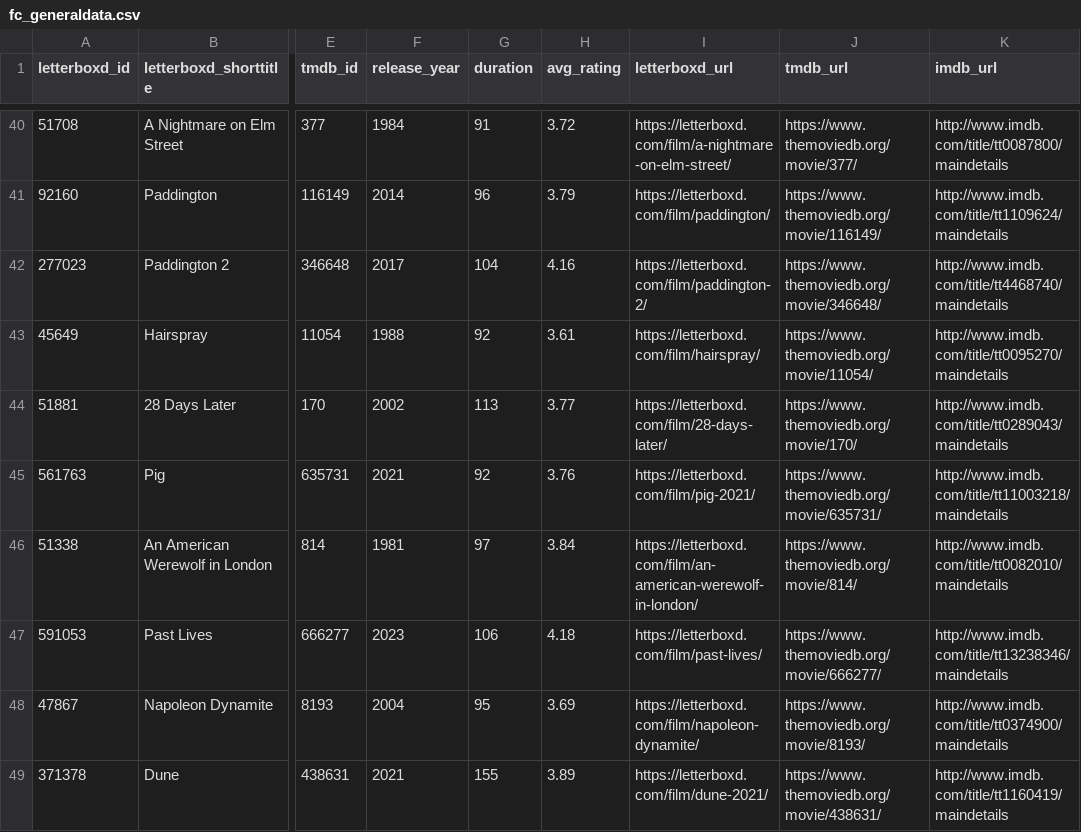
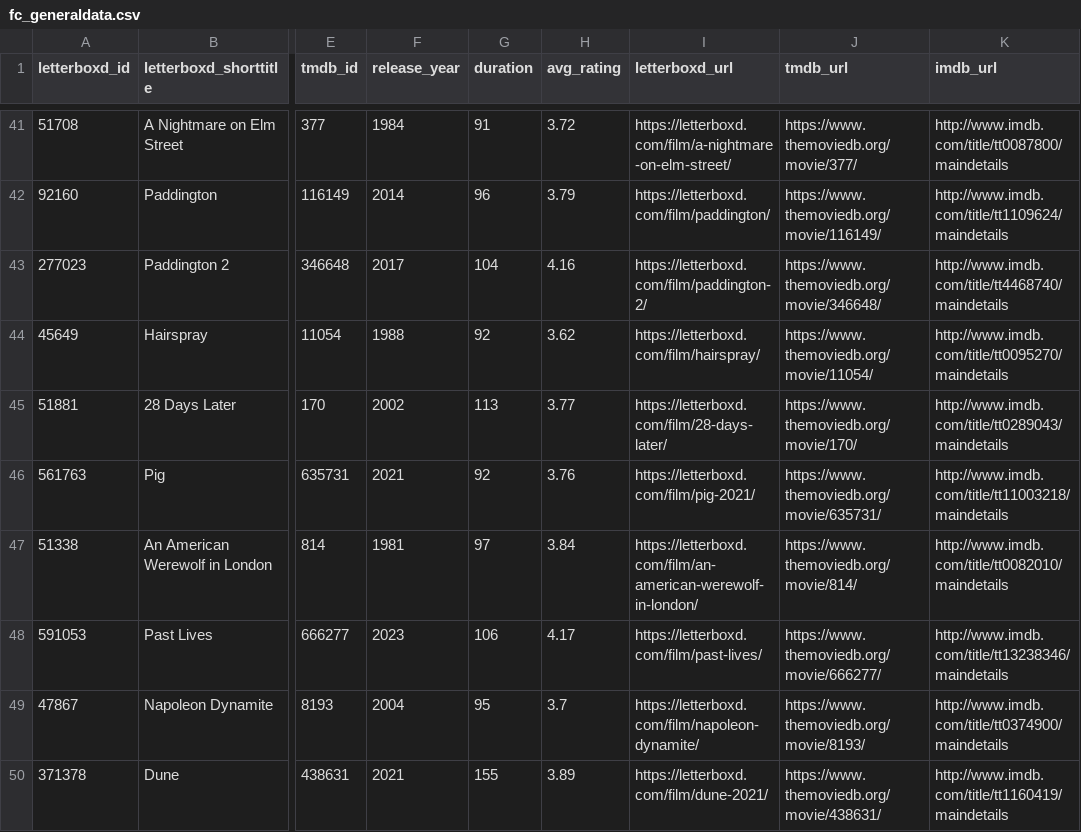
Before and after one commit to oextraordimario/letterboxd_analysis, a CSV file: film_club_data/fc_generaldata.csv, drawn as a sheet; only a part is shown, gaps mark what is left out; addresses are those after the commit; the diff covers the shown part only; the diff names each change by its address in the sheet, - before the commit and + after, or states it on an @@ line.

```diff
--- a/film_club_data/fc_generaldata.csv
+++ b/film_club_data/fc_generaldata.csv
-H44 (avg_rating): 3.61
+H44 (avg_rating): 3.62
-H48 (avg_rating): 4.18
+H48 (avg_rating): 4.17
-H49 (avg_rating): 3.69
+H49 (avg_rating): 3.7
```
Also changed, not shown: 6 added rows and 13 edited cells elsewhere in this file, film_club_data/fc_details.csv, film_club_data/fc_genresthemes.csv, 4 other files.
